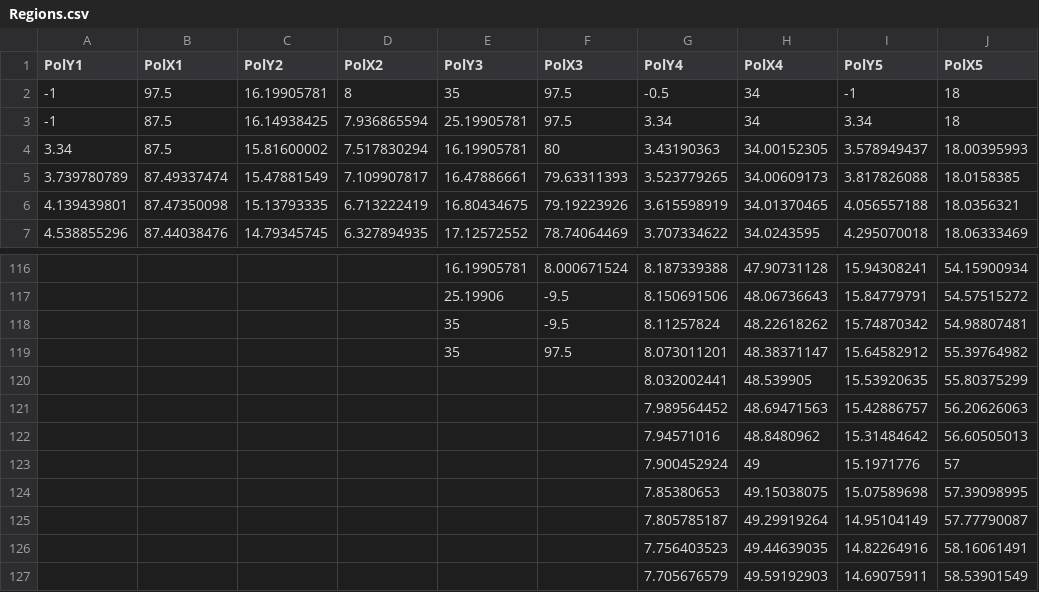
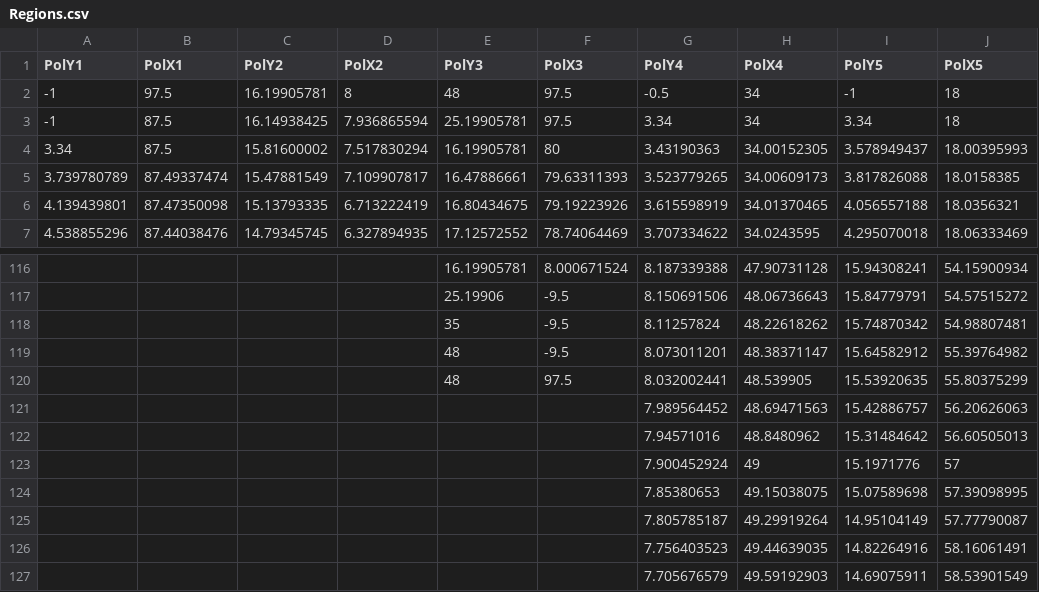
Before and after one commit to corollary/NCAABShotApp, a CSV file: Regions.csv, drawn as a sheet; only a part is shown, gaps mark what is left out; the diff names each change by its address in the sheet, - before the commit and + after, or states it on an @@ line.

Commit message:
Add files via upload

```diff
--- a/Regions.csv
+++ b/Regions.csv
-E2 (PolY3): 35
+E2 (PolY3): 48
-E119 (PolY3): 35
+E119 (PolY3): 48
-F119 (PolX3): 97.5
+F119 (PolX3): -9.5
-E120 (PolY3): (empty)
+E120 (PolY3): 48
-F120 (PolX3): (empty)
+F120 (PolX3): 97.5
```
